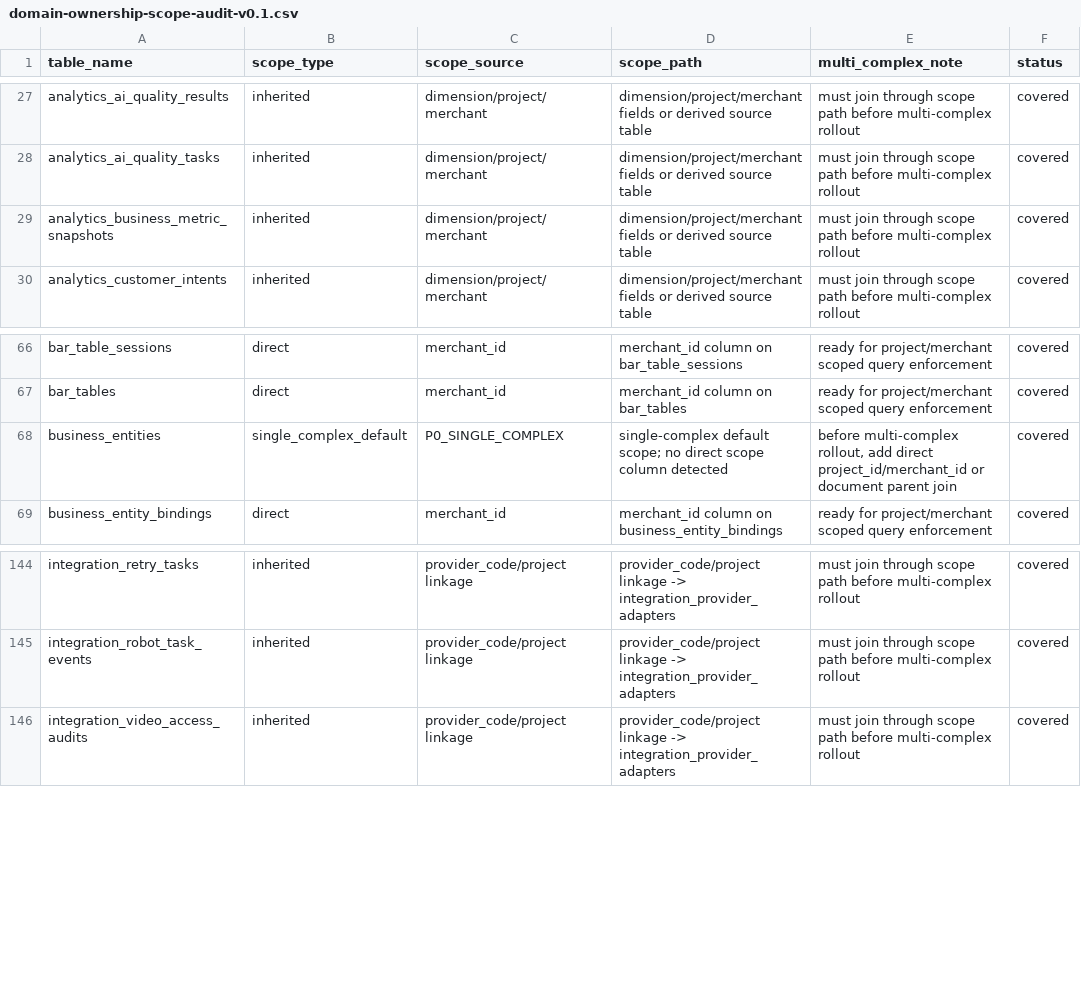
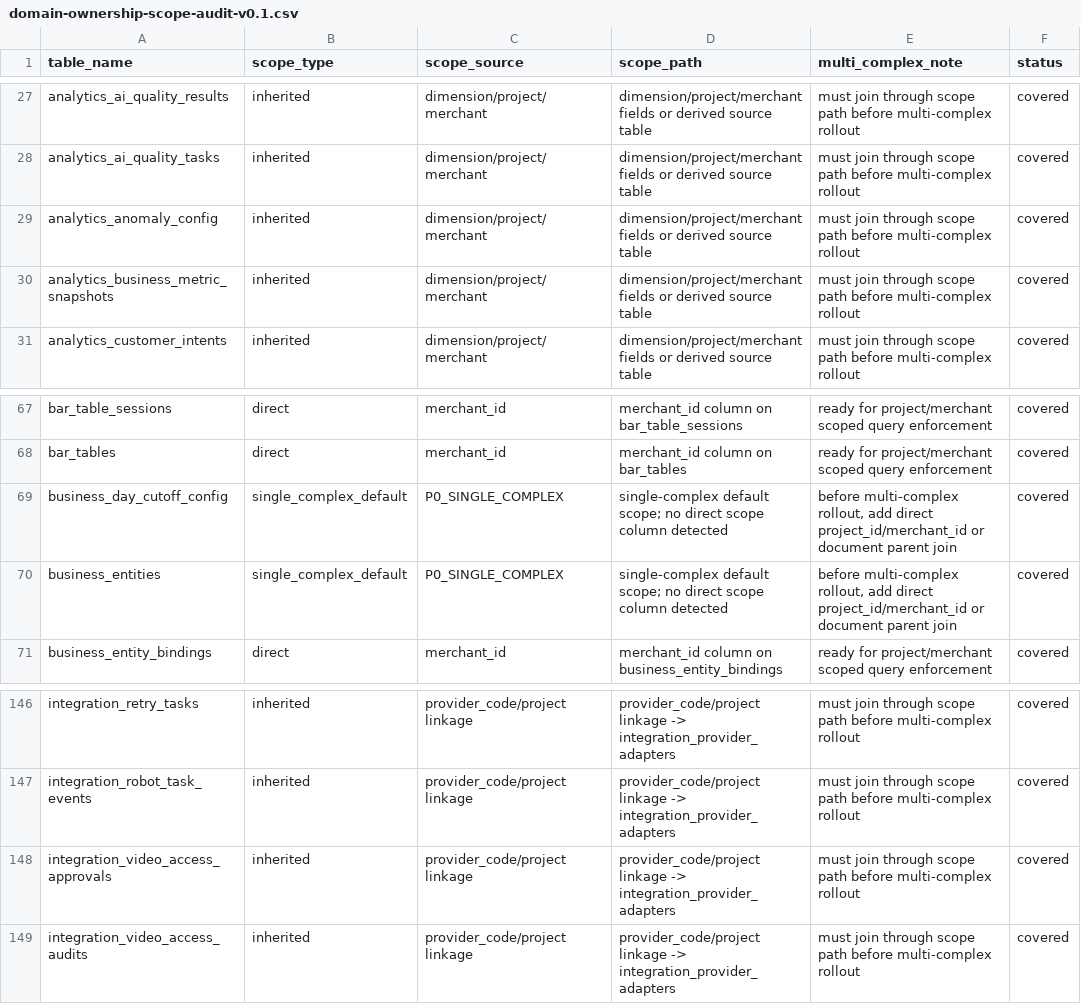
Before and after one commit to jxh1979/mall, a CSV file: docs/domain-ownership-scope-audit-v0.1.csv, drawn as a sheet; only a part is shown, gaps mark what is left out; the diff covers the shown part only; the diff names each change by its address in the sheet, - before the commit and + after, or states it on an @@ line.

```diff
--- a/docs/domain-ownership-scope-audit-v0.1.csv
+++ b/docs/domain-ownership-scope-audit-v0.1.csv
+row 29: analytics_anomaly_config | inherited | dimension/project/merchant | dimension/project/merchant fields or derived source table | must join through scope path before multi-complex rollout | covered
+row 69: business_day_cutoff_config | single_complex_default | P0_SINGLE_COMPLEX | single-complex default scope; no direct scope column detected | before multi-complex rollout, add direct project_id/merchant_id or document parent join | covered
+row 148: integration_video_access_approvals | inherited | provider_code/project linkage | provider_code/project linkage -> integration_provider_adapters | must join through scope path before multi-complex rollout | covered
```
Also changed, not shown: 12 added rows and 1 removed row elsewhere in this file, 9 other files.
